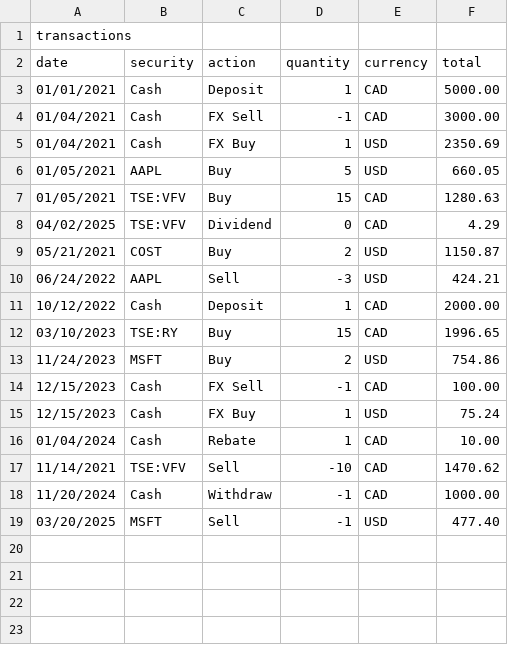
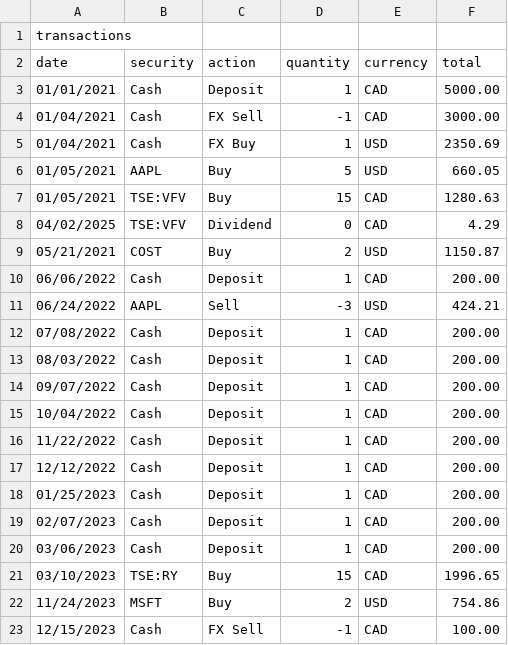
Before and after one commit to JakubStacho/portfolio-tracker, a CSV file: transaction-files/sample-history.csv, drawn as a sheet; only a part is shown; the shorter side is filled out with more unchanged rows.

Commit message:
Removed jump deposit in sample-history and replaced with slow steps

```diff
--- a/transaction-files/sample-history.csv
+++ b/transaction-files/sample-history.csv
@@ -9,4 +9,13 @@ date,security,action,quantity,currency,total
 05/21/2021,COST,Buy,2,USD,1150.87
+06/06/2022,Cash,Deposit,1,CAD,200.00
 06/24/2022,AAPL,Sell,-3,USD,424.21
-10/12/2022,Cash,Deposit,1,CAD,2000.00
+07/08/2022,Cash,Deposit,1,CAD,200.00
+08/03/2022,Cash,Deposit,1,CAD,200.00
+09/07/2022,Cash,Deposit,1,CAD,200.00
+10/04/2022,Cash,Deposit,1,CAD,200.00
+11/22/2022,Cash,Deposit,1,CAD,200.00
+12/12/2022,Cash,Deposit,1,CAD,200.00
+01/25/2023,Cash,Deposit,1,CAD,200.00
+02/07/2023,Cash,Deposit,1,CAD,200.00
+03/06/2023,Cash,Deposit,1,CAD,200.00
 03/10/2023,TSE:RY,Buy,15,CAD,1996.65
```
Also changed, not shown: 4 other files.
